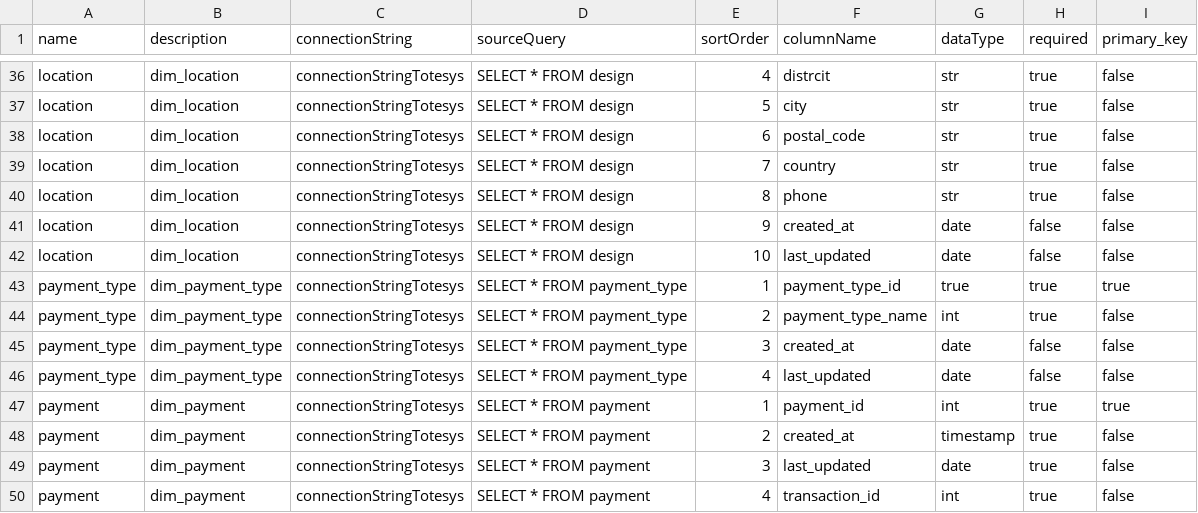
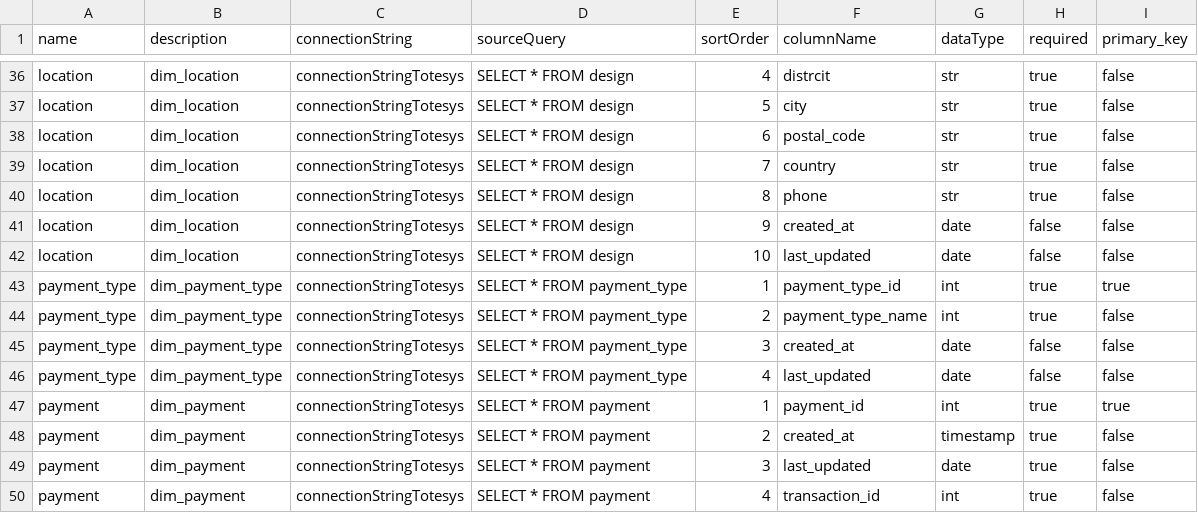
Before and after one commit to xrscode/framework_j1, a CSV file: src/contracts/TotesysDB/TotesysDB-entity.csv, drawn as a sheet; only a part is shown, gaps mark what is left out.

Commit message:
Fixed typo

```diff
--- a/src/contracts/TotesysDB/TotesysDB-entity.csv
+++ b/src/contracts/TotesysDB/TotesysDB-entity.csv
@@ -42,3 +42,3 @@ location,dim_location,connectionStringTotesys,SELECT * FROM design,9,created_at,
 location,dim_location,connectionStringTotesys,SELECT * FROM design,10,last_updated,date,false,false
-payment_type,dim_payment_type,connectionStringTotesys,SELECT * FROM payment_type,1,payment_type_id,true,true,true
+payment_type,dim_payment_type,connectionStringTotesys,SELECT * FROM payment_type,1,payment_type_id,int,true,true
 payment_type,dim_payment_type,connectionStringTotesys,SELECT * FROM payment_type,2,payment_type_name,int,true,false
```
Also changed, not shown: 1 other file.
